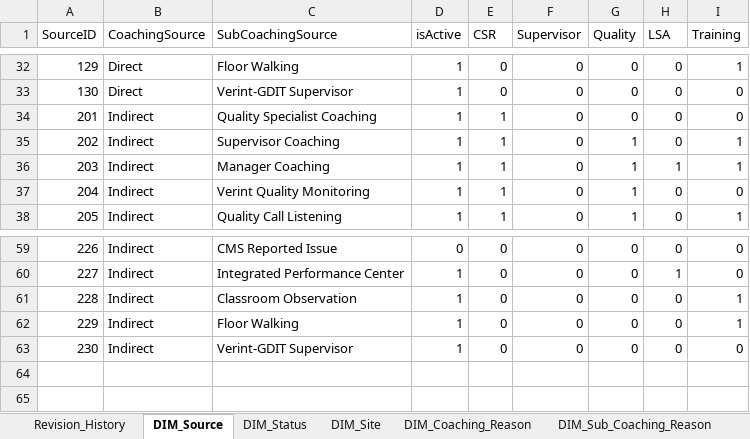
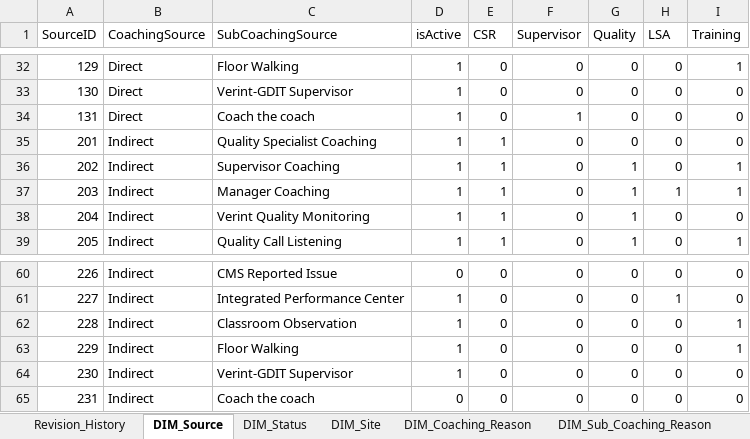
Before and after one commit to maximus-cco/eCoaching_V2_Bak, an Excel workbook: Design/CCO_eCoaching_Dimension_Table_Data.xlsx, sheet DIM_Source, drawn as a sheet; only a part is shown, gaps mark what is left out; values as stored, in another font and other column widths than the file's, no borders; the diff names each change by its address in the sheet, - before the commit and + after, or states it on an @@ line.

Commit message:
Internal version 32. Updated for TFS 1013 new Direct source for Sup Module.
git-tfs-id: [https://tfs.omnicloud.local/tfs/cco%20program/]$/eCoaching_V2;C33413

```diff
--- a/Design/CCO_eCoaching_Dimension_Table_Data.xlsx (sheet DIM_Source)
+++ b/Design/CCO_eCoaching_Dimension_Table_Data.xlsx (sheet DIM_Source)
+row 34: 131 | Direct | Coach the coach | 1 | 0 | 1 | 0 | 0 | 0
+row 65: 231 | Indirect | Coach the coach | 0 | 0 | 0 | 0 | 0 | 0
```
Also changed, not shown: sheet Email_Notifications, sheet Revision_History.
